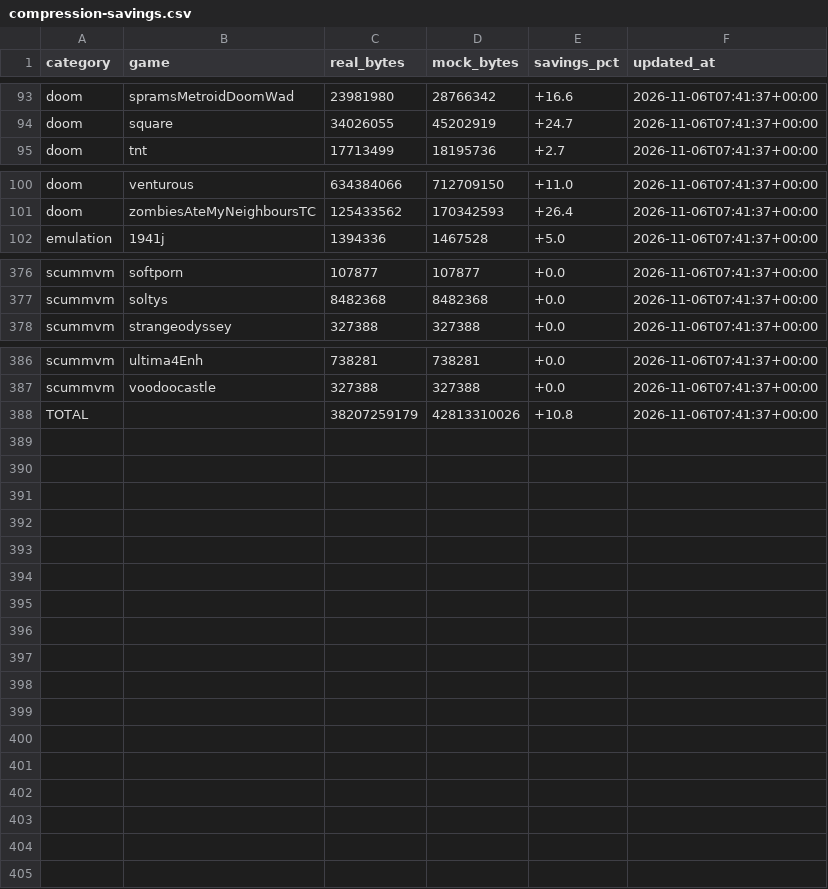
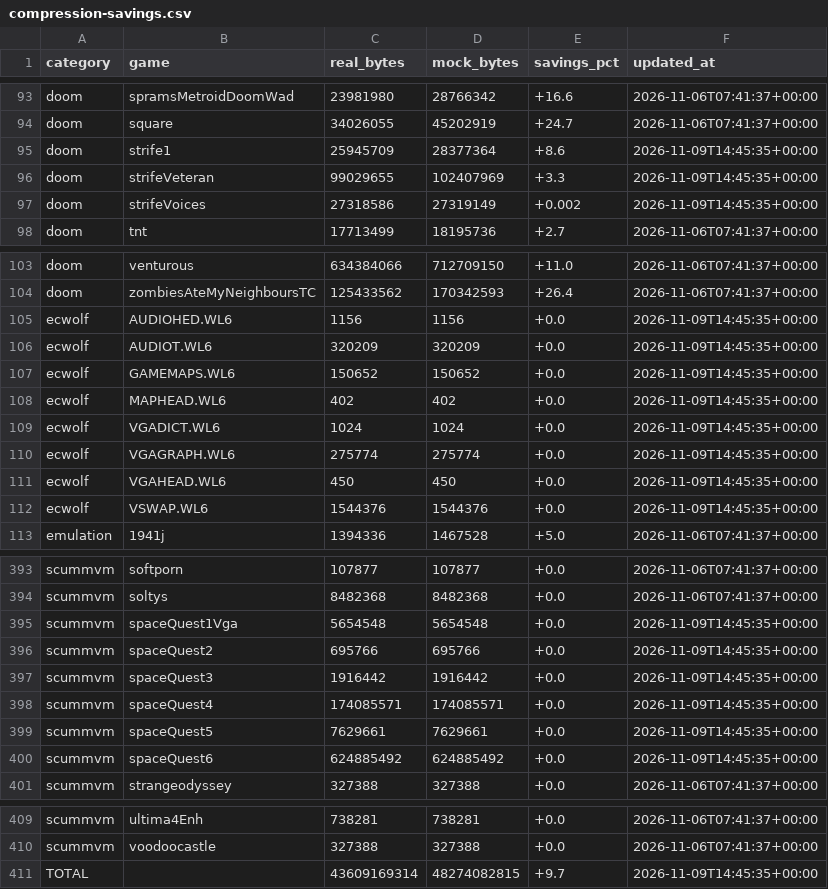
Before and after one commit to monyarm/infra, a CSV file: compression-savings.csv, drawn as a sheet; only a part is shown, gaps mark what is left out; removed rows and columns are numbered as before the commit, all else as after; the diff covers the shown part only; the diff names each change by its address in the sheet, - before the commit and + after, or states it on an @@ line.

```diff
--- a/compression-savings.csv
+++ b/compression-savings.csv
+row 95: doom | strife1 | 25945709 | 28377364 | +8.6 | 2026-11-09T14:45:35+00:00
+row 96: doom | strifeVeteran | 99029655 | 102407969 | +3.3 | 2026-11-09T14:45:35+00:00
+row 97: doom | strifeVoices | 27318586 | 27319149 | +0.002 | 2026-11-09T14:45:35+00:00
+row 105: ecwolf | AUDIOHED.WL6 | 1156 | 1156 | +0.0 | 2026-11-09T14:45:35+00:00
+row 106: ecwolf | AUDIOT.WL6 | 320209 | 320209 | +0.0 | 2026-11-09T14:45:35+00:00
+row 107: ecwolf | GAMEMAPS.WL6 | 150652 | 150652 | +0.0 | 2026-11-09T14:45:35+00:00
+row 108: ecwolf | MAPHEAD.WL6 | 402 | 402 | +0.0 | 2026-11-09T14:45:35+00:00
+row 109: ecwolf | VGADICT.WL6 | 1024 | 1024 | +0.0 | 2026-11-09T14:45:35+00:00
+row 110: ecwolf | VGAGRAPH.WL6 | 275774 | 275774 | +0.0 | 2026-11-09T14:45:35+00:00
+row 111: ecwolf | VGAHEAD.WL6 | 450 | 450 | +0.0 | 2026-11-09T14:45:35+00:00
+row 112: ecwolf | VSWAP.WL6 | 1544376 | 1544376 | +0.0 | 2026-11-09T14:45:35+00:00
+row 395: scummvm | spaceQuest1Vga | 5654548 | 5654548 | +0.0 | 2026-11-09T14:45:35+00:00
+row 396: scummvm | spaceQuest2 | 695766 | 695766 | +0.0 | 2026-11-09T14:45:35+00:00
+row 397: scummvm | spaceQuest3 | 1916442 | 1916442 | +0.0 | 2026-11-09T14:45:35+00:00
+row 398: scummvm | spaceQuest4 | 174085571 | 174085571 | +0.0 | 2026-11-09T14:45:35+00:00
+row 399: scummvm | spaceQuest5 | 7629661 | 7629661 | +0.0 | 2026-11-09T14:45:35+00:00
+row 400: scummvm | spaceQuest6 | 624885492 | 624885492 | +0.0 | 2026-11-09T14:45:35+00:00
-row 388: TOTAL |  | 38207259179 | 42813310026 | +10.8 | 2026-11-06T07:41:37+00:00
+row 411: TOTAL |  | 43609169314 | 48274082815 | +9.7 | 2026-11-09T14:45:35+00:00
```
Also changed, not shown: 6 added rows and 2 edited cells elsewhere in this file, 25 other files.
